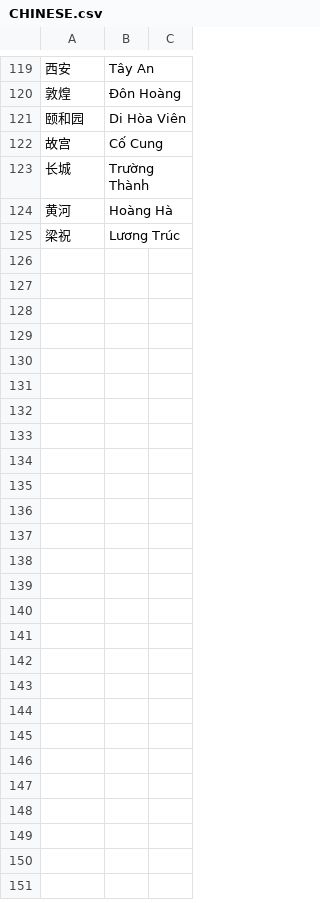
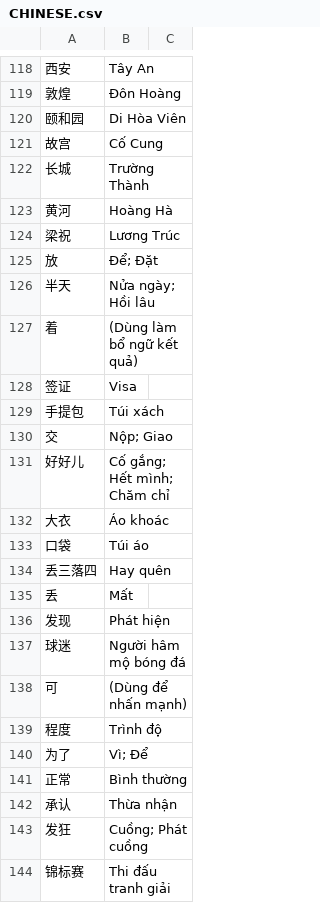
Before and after one commit to tungngtk/VOCAB, a CSV file: CHINESE.csv, drawn as a sheet; only a part is shown, gaps mark what is left out; the diff covers the shown part only; the diff names each change by its address in the sheet, - before the commit and + after, or states it on an @@ line.

Commit message:
Add vocabularies for Chinese.csv

```diff
--- a/CHINESE.csv
+++ b/CHINESE.csv
+row 125: 放 | Để; Đặt
+row 126: 半天 | Nửa ngày; Hồi lâu
+row 127: 着 | (Dùng làm bổ ngữ kết quả)
+row 128: 签证 | Visa
+row 129: 手提包 | Túi xách
+row 130: 交 | Nộp; Giao
+row 131: 好好儿 | Cố gắng; Hết mình; Chăm chỉ
+row 132: 大衣 | Áo khoác
+row 133: 口袋 | Túi áo
+row 134: 丢三落四 | Hay quên
+row 135: 丢 | Mất
+row 136: 发现 | Phát hiện
+row 137: 球迷 | Người hâm mộ bóng đá
+row 138: 可 | (Dùng để nhấn mạnh)
+row 139: 程度 | Trình độ
+row 140: 为了 | Vì; Để
+row 141: 正常 | Bình thường
+row 142: 承认 | Thừa nhận
+row 143: 发狂 | Cuồng; Phát cuồng
+row 144: 锦标赛 | Thi đấu tranh giải
```
Also changed, not shown: 22 added rows, 1 removed row and 3 edited cells elsewhere in this file.
